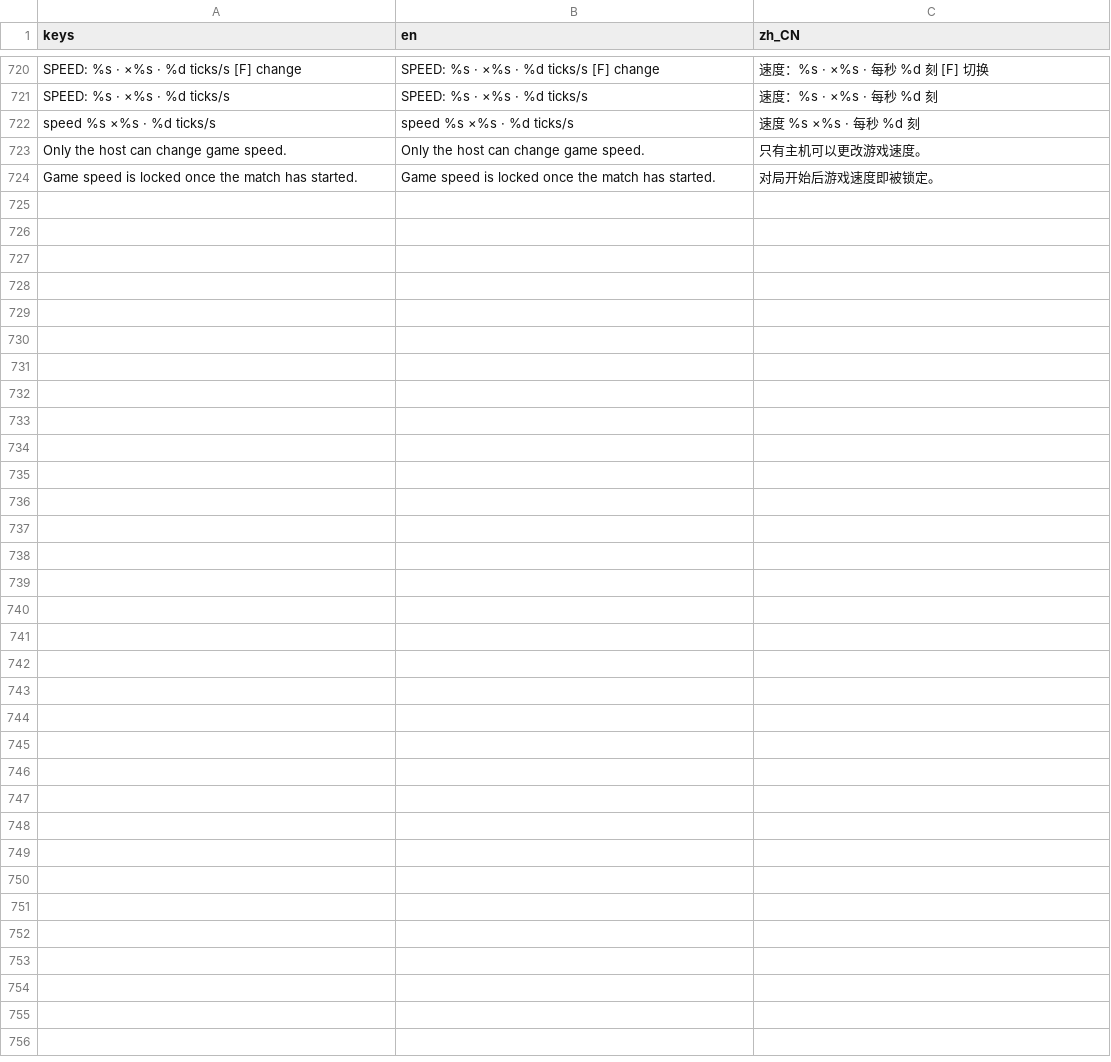
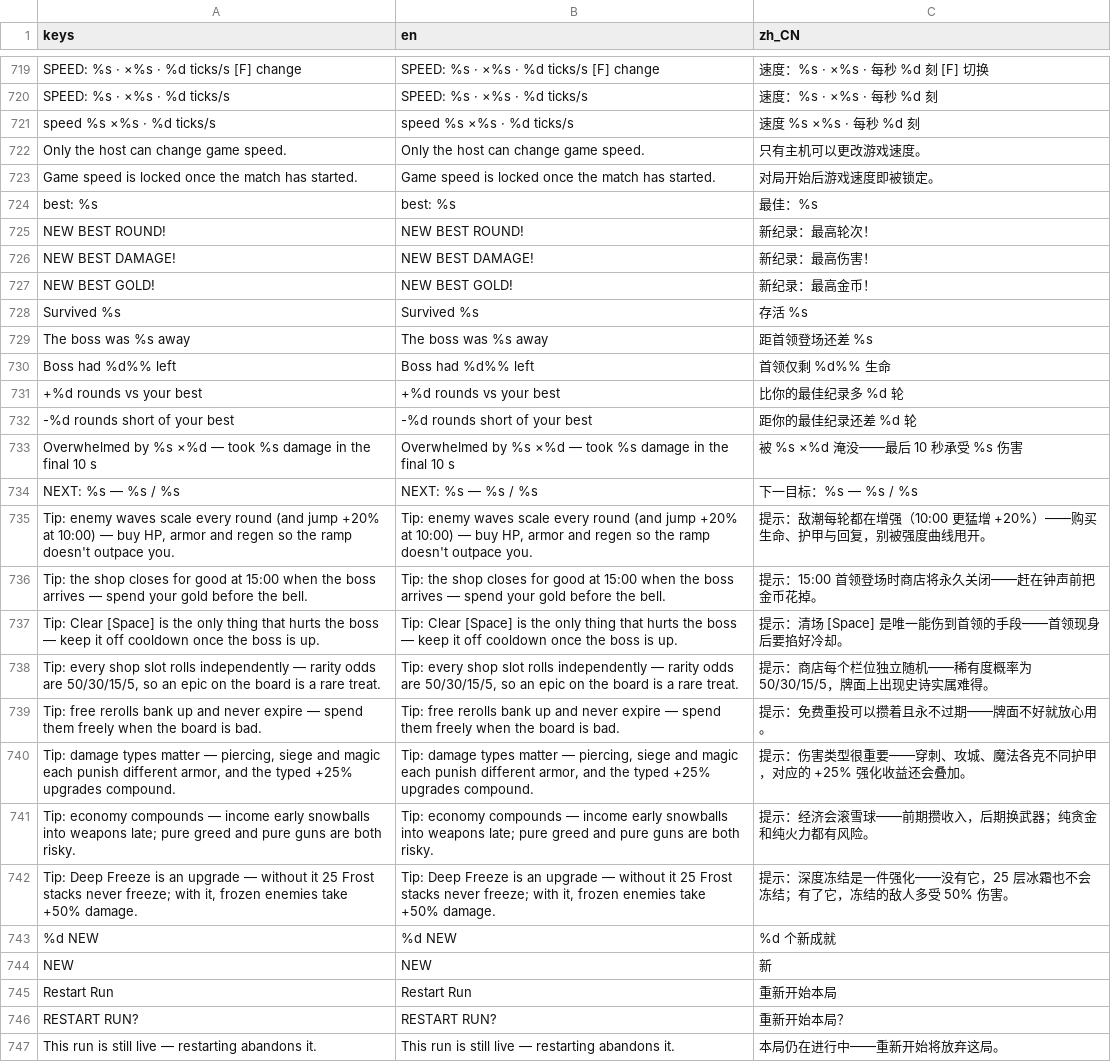
Before and after one commit to wenbinio/standingtankdefense, a CSV file: godot/locale/game_translations.csv, drawn as a sheet; only a part is shown, gaps mark what is left out; the diff covers the shown part only.

```diff
--- a/godot/locale/game_translations.csv
+++ b/godot/locale/game_translations.csv
@@ -724 +723,25 @@ Only the host can change game speed.,Only the host can change game speed.,只有
 Game speed is locked once the match has started.,Game speed is locked once the match has started.,对局开始后游戏速度即被锁定。
+best: %s,best: %s,最佳：%s
+NEW BEST ROUND!,NEW BEST ROUND!,新纪录：最高轮次！
+NEW BEST DAMAGE!,NEW BEST DAMAGE!,新纪录：最高伤害！
+NEW BEST GOLD!,NEW BEST GOLD!,新纪录：最高金币！
+Survived %s,Survived %s,存活 %s
+The boss was %s away,The boss was %s away,距首领登场还差 %s
+Boss had %d%% left,Boss had %d%% left,首领仅剩 %d%% 生命
++%d rounds vs your best,+%d rounds vs your best,比你的最佳纪录多 %d 轮
+-%d rounds short of your best,-%d rounds short of your best,距你的最佳纪录还差 %d 轮
+Overwhelmed by %s ×%d — took %s damage in the final 10 s,Overwhelmed by %s ×%d — took %s damage in the final 10 s,被 %s ×%d 淹没——最后 10 秒承受 %s 伤害
+NEXT: %s — %s / %s,NEXT: %s — %s / %s,下一目标：%s — %s / %s
+"Tip: enemy waves scale every round (and jump +20% at 10:00) — buy HP, armor and regen so the ramp doesn't outpace you.","Tip: enemy waves scale every round (and jump +20% at 10:00) — buy HP, armor and regen so the ramp doesn't outpace you.",提示：敌潮每轮都在增强（10:00 更猛增 +20%）——购买生命、护甲与回复，别被强度曲线甩开。
+Tip: the shop closes for good at 15:00 when the boss arrives — spend your gold before the bell.,Tip: the shop closes for good at 15:00 when the boss arrives — spend your gold before the bell.,提示：15:00 首领登场时商店将永久关闭——赶在钟声前把金币花掉。
+Tip: Clear [Space] is the only thing that hurts the boss — keep it off cooldown once the boss is up.,Tip: Clear [Space] is the only thing that hurts the boss — keep it off cooldown once the boss is up.,提示：清场 [Space] 是唯一能伤到首领的手段——首领现身后要掐好冷却。
+"Tip: every shop slot rolls independently — rarity odds are 50/30/15/5, so an epic on the board is a rare treat.","Tip: every shop slot rolls independently — rarity odds are 50/30/15/5, so an epic on the board is a rare treat.",提示：商店每个栏位独立随机——稀有度概率为 50/30/15/5，牌面上出现史诗实属难得。
+Tip: free rerolls bank up and never expire — spend them freely when the board is bad.,Tip: free rerolls bank up and never expire — spend them freely when the board is bad.,提示：免费重投可以攒着且永不过期——牌面不好就放心用。
+"Tip: damage types matter — piercing, siege and magic each punish different armor, and the typed +25% upgrades compound.","Tip: damage types matter — piercing, siege and magic each punish different armor, and the typed +25% upgrades compound.",提示：伤害类型很重要——穿刺、攻城、魔法各克不同护甲，对应的 +25% 强化收益还会叠加。
+Tip: economy compounds — income early snowballs into weapons late; pure greed and pure guns are both risky.,Tip: economy compounds — income early snowballs into weapons late; pure greed and pure guns are both risky.,提示：经济会滚雪球——前期攒收入，后期换武器；纯贪金和纯火力都有风险。
+"Tip: Deep Freeze is an upgrade — without it 25 Frost stacks never freeze; with it, frozen enemies take +50% damage.","Tip: Deep Freeze is an upgrade — without it 25 Frost stacks never freeze; with it, frozen enemies take +50% damage.",提示：深度冻结是一件强化——没有它，25 层冰霜也不会冻结；有了它，冻结的敌人多受 50% 伤害。
+%d NEW,%d NEW,%d 个新成就
+NEW,NEW,新
+Restart Run,Restart Run,重新开始本局
+RESTART RUN?,RESTART RUN?,重新开始本局？
+This run is still live — restarting abandons it.,This run is still live — restarting abandons it.,本局仍在进行中——重新开始将放弃这局。
```
Also changed, not shown: 1 removed row and 1 moved row elsewhere in this file, 7 other files.
